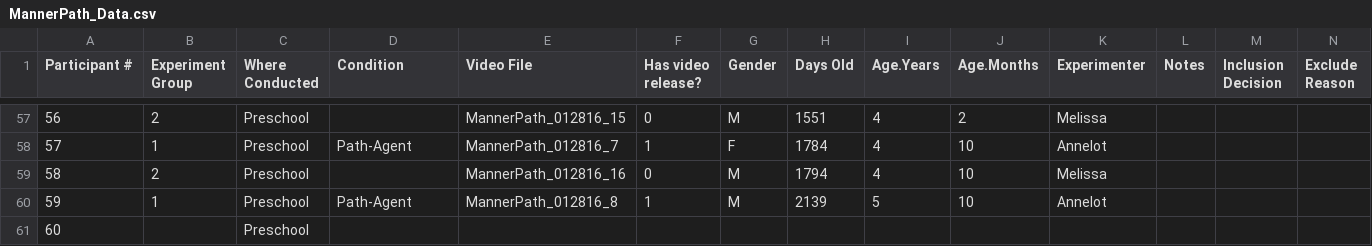
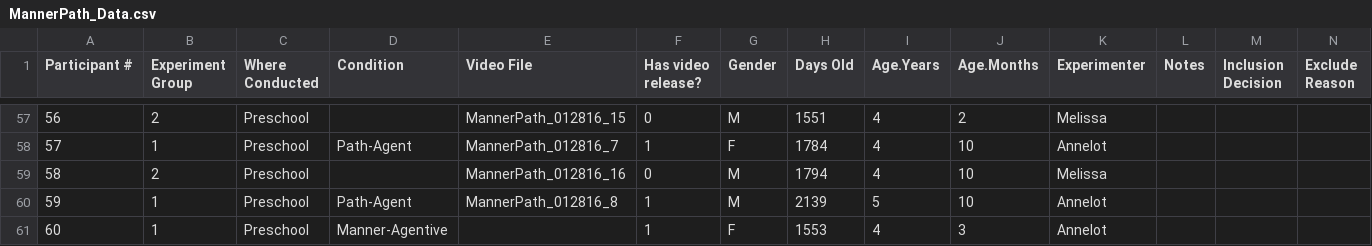
Before and after one commit to kaileez/MannerPathPriming, a CSV file: MannerPath_Data.csv, drawn as a sheet; only a part is shown, gaps mark what is left out; removed rows and columns are numbered as before the commit, all else as after; rows hold the shown columns only; the diff names each change by its address in the sheet, - before the commit and + after, or states it on an @@ line.

```diff
--- a/MannerPath_Data.csv
+++ b/MannerPath_Data.csv
-row 61: 60 |  | Preschool
+row 61: 60 | 1 | Preschool | Manner-Agentive |  | 1 | F | 1553 | 4 | 3 | Annelot
```
Also changed, not shown: 3 other files.
